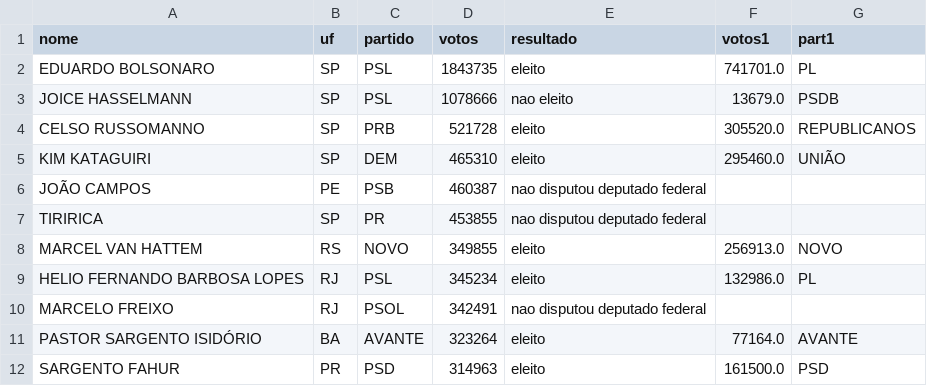
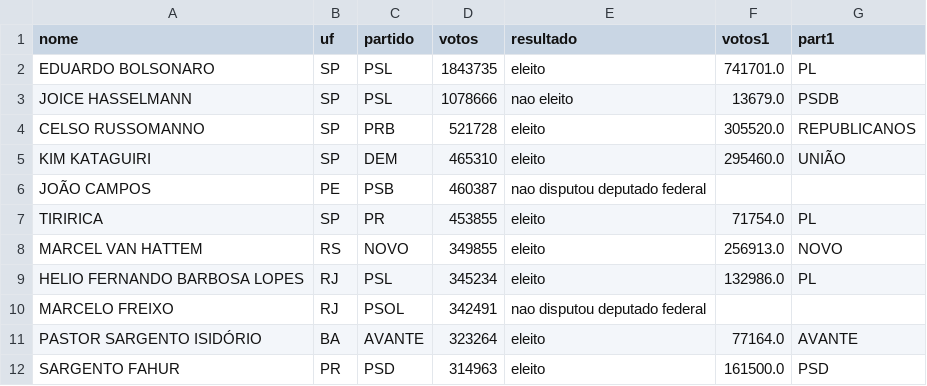
Before and after one commit to Gabriel-Alexandre/congresso-e-governos-eleicoes-2026, a CSV file: resultados/a4_trinta_mais_votados_2018_e_o_que_houve_em_2022.csv, drawn as a sheet; only a part is shown.

```diff
--- a/resultados/a4_trinta_mais_votados_2018_e_o_que_houve_em_2022.csv
+++ b/resultados/a4_trinta_mais_votados_2018_e_o_que_houve_em_2022.csv
@@ -6,3 +6,3 @@ KIM KATAGUIRI,SP,DEM,465310,eleito,295460.0,UNIÃO
 JOÃO CAMPOS,PE,PSB,460387,nao disputou deputado federal,,
-TIRIRICA,SP,PR,453855,nao disputou deputado federal,,
+TIRIRICA,SP,PR,453855,eleito,71754.0,PL
 MARCEL VAN HATTEM,RS,NOVO,349855,eleito,256913.0,NOVO
```
Also changed, not shown: resultados/a4_reeleitos_maiores_altas_2022_2026.csv, resultados/a4_reeleitos_maiores_quedas_2022_2026.csv, 51 other files.
